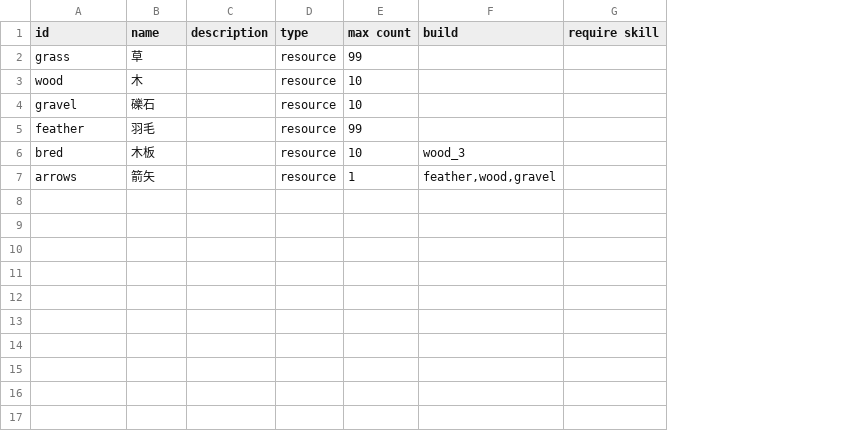
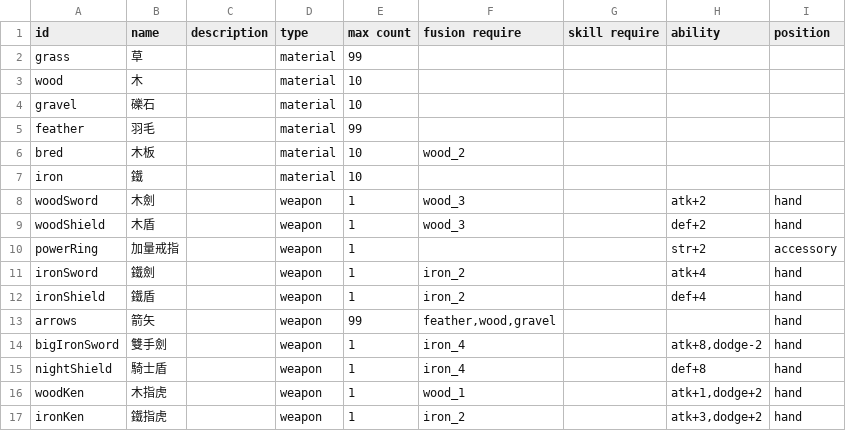
Before and after one commit to HanYu1983/Niba, a TSV file: dev/NibaUnity/Assets/Han/CSV/gameData - item.tsv, drawn as a sheet; removed rows and columns are numbered as before the commit, all else as after; the diff names each change by its address in the sheet, - before the commit and + after, or states it on an @@ line.

```diff
--- a/dev/NibaUnity/Assets/Han/CSV/gameData - item.tsv
+++ b/dev/NibaUnity/Assets/Han/CSV/gameData - item.tsv
-column G (require skill), empty
+column G (skill require), empty
+column H (ability), empty
+column I (position), row 13: hand
-F1: build
+F1: fusion require
-D2:D6 (type): resource
+D2:D6 (type): material
-F6 (fusion require): wood_3
+F6 (fusion require): wood_2
+row 7: iron | 鐵 |  | material | 10
+row 8: woodSword | 木劍 |  | weapon | 1 | wood_3 |  | atk+2 | hand
+row 9: woodShield | 木盾 |  | weapon | 1 | wood_3 |  | def+2 | hand
+row 10: powerRing | 加量戒指 |  | weapon | 1 |  |  | str+2 | accessory
+row 11: ironSword | 鐵劍 |  | weapon | 1 | iron_2 |  | atk+4 | hand
+row 12: ironShield | 鐵盾 |  | weapon | 1 | iron_2 |  | def+4 | hand
-D13 (type): resource
+D13 (type): weapon
-E13 (max count): 1
+E13 (max count): 99
+row 14: bigIronSword | 雙手劍 |  | weapon | 1 | iron_4 |  | atk+8,dodge-2 | hand
+row 15: nightShield | 騎士盾 |  | weapon | 1 | iron_4 |  | def+8 | hand
+row 16: woodKen | 木指虎 |  | weapon | 1 | wood_1 |  | atk+1,dodge+2 | hand
+row 17: ironKen | 鐵指虎 |  | weapon | 1 | iron_2 |  | atk+3,dodge+2 | hand
```
Also changed, not shown: 7 other files.
